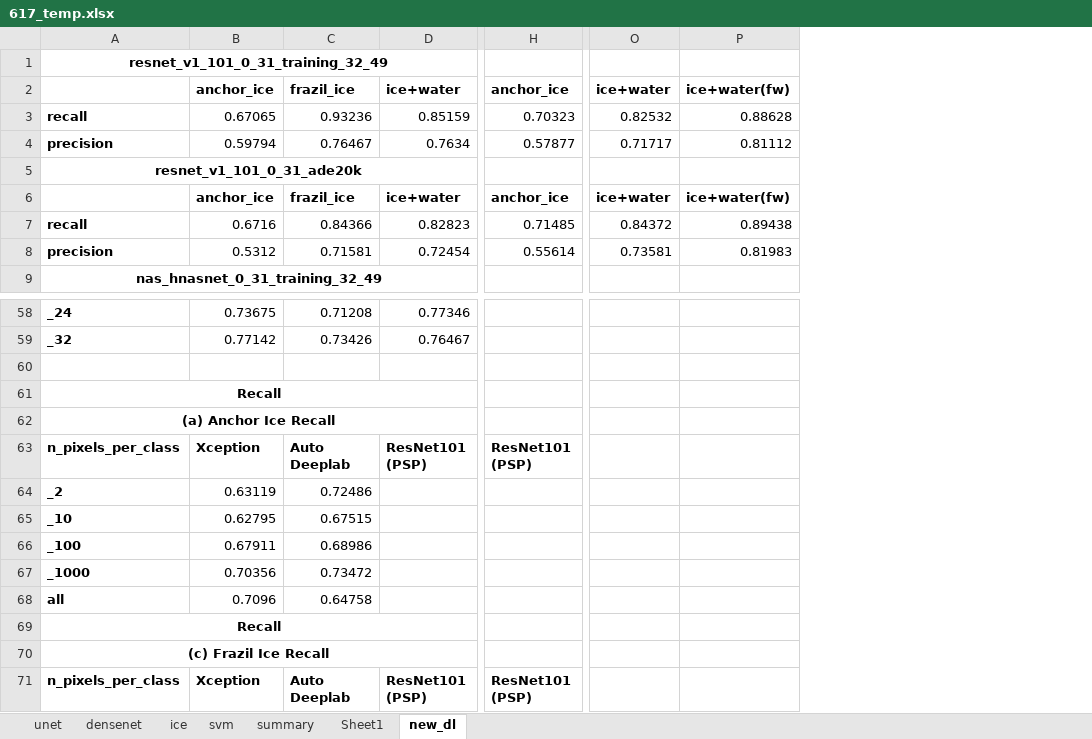
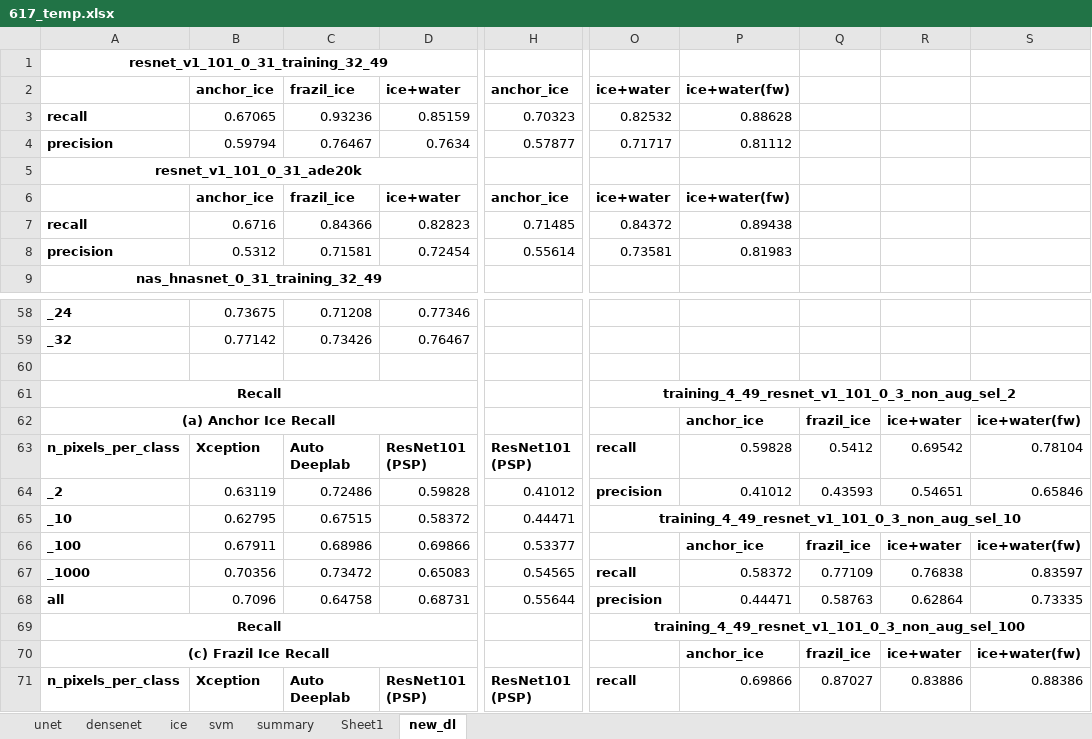
Before and after one commit to Madhukar7559/river_ice_segmentation, an Excel workbook: plotting/617_temp.xlsx, sheet new_dl, drawn as a sheet; only a part is shown, gaps mark what is left out; values as stored, in another font and other column widths than the file's, no borders; the diff covers the shown part only; the diff names each change by its address in the sheet, - before the commit and + after, or states it on an @@ line.

```diff
--- a/plotting/617_temp.xlsx (sheet new_dl)
+++ b/plotting/617_temp.xlsx (sheet new_dl)
+column Q, rows 62-71: frazil_ice | 0.5412 | 0.43593 |  | frazil_ice | 0.77109 | 0.58763 |  | frazil_ice | 0.87027
+column R, rows 62-71: ice+water | 0.69542 | 0.54651 |  | ice+water | 0.76838 | 0.62864 |  | ice+water | 0.83886
+column S, rows 62-71: ice+water(fw) | 0.78104 | 0.65846 |  | ice+water(fw) | 0.83597 | 0.73335 |  | ice+water(fw) | 0.88386
-O61: (empty)
+O61: training_4_49_resnet_v1_101_0_3_non_aug_sel_2
+O61:S61 merged
-P62: (empty)
+P62: anchor_ice
-O63: (empty)
+O63: recall
-P63: (empty)
+P63: 0.59828
-D64: (empty)
+D64: 0.59828
-H64: (empty)
+H64: 0.41012
-O64: (empty)
+O64: precision
-P64: (empty)
+P64: 0.41012
-D65: (empty)
+D65: 0.58372
-H65: (empty)
+H65: 0.44471
-O65: (empty)
+O65: training_4_49_resnet_v1_101_0_3_non_aug_sel_10
+O65:S65 merged
-D66: (empty)
+D66: 0.69866
-H66: (empty)
+H66: 0.53377
-P66: (empty)
+P66: anchor_ice
-D67: (empty)
+D67: 0.65083
-H67: (empty)
+H67: 0.54565
-O67: (empty)
+O67: recall
-P67: (empty)
+P67: 0.58372
-D68: (empty)
+D68: 0.68731
-H68: (empty)
+H68: 0.55644
-O68: (empty)
+O68: precision
-P68: (empty)
+P68: 0.44471
-O69: (empty)
+O69: training_4_49_resnet_v1_101_0_3_non_aug_sel_100
+O69:S69 merged
-P70: (empty)
+P70: anchor_ice
-O71: (empty)
+O71: recall
-P71: (empty)
+P71: 0.69866
```
Also changed, not shown: 32 edited cells, cell formats and merged cells elsewhere in this sheet, 1 other file.
